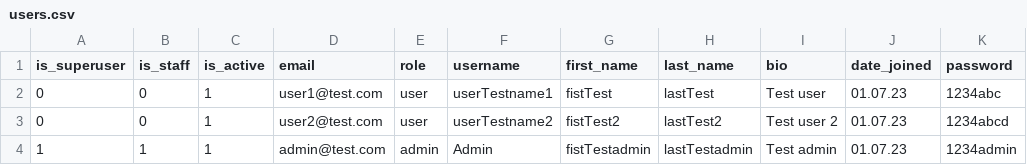
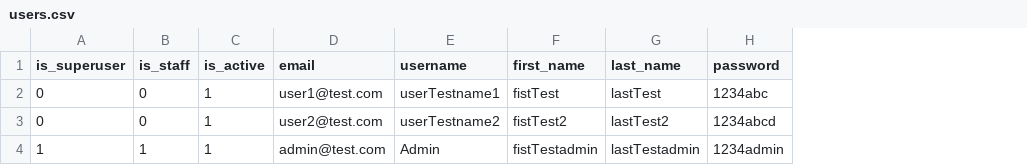
Before and after one commit to romanpittchai/foodgram-project-react, a CSV file: backend/foodgram_backend/static/data/users.csv, drawn as a sheet; the diff names each change by its address in the sheet, - before the commit and + after, or states it on an @@ line.

```diff
--- a/backend/foodgram_backend/static/data/users.csv
+++ b/backend/foodgram_backend/static/data/users.csv
-column E (role), rows 2-4: user | user | admin
-column I (bio), rows 2-4: Test user | Test user 2 | Test admin
-column J (date_joined), rows 2-4: all 01.07.23
```
Also changed, not shown: 4 other files.
